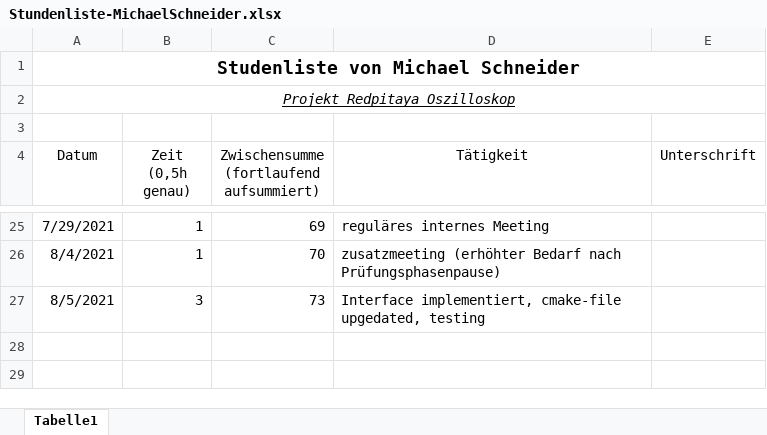
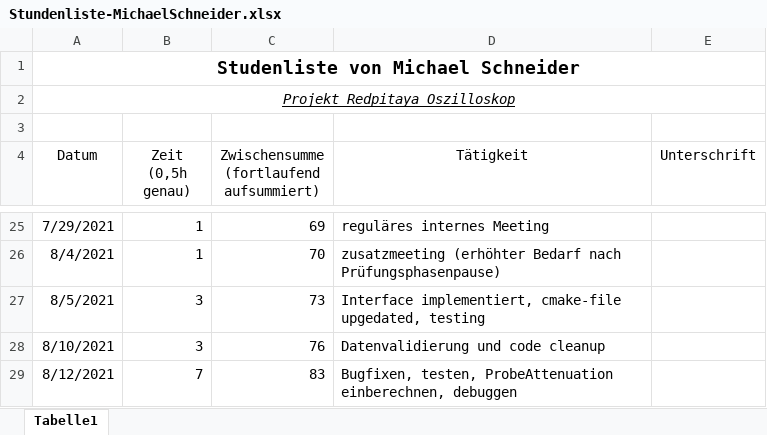
Before and after one commit to cSharpler2946/HSP-RPOSC-Redpitaya-Oszilloskop, an Excel workbook: stundenlisten/Stundenliste-MichaelSchneider.xlsx, sheet Tabelle1, drawn as a sheet; only a part is shown, gaps mark what is left out; values as stored, in another font and other column widths than the file's, no borders; the diff names each change by its address in the sheet, - before the commit and + after, or states it on an @@ line.

Commit message:
updated hours

```diff
--- a/stundenlisten/Stundenliste-MichaelSchneider.xlsx (sheet Tabelle1)
+++ b/stundenlisten/Stundenliste-MichaelSchneider.xlsx (sheet Tabelle1)
+row 28: 8/10/2021 | 3 | 76 | Datenvalidierung und code cleanup
+row 29: 8/12/2021 | 7 | 83 | Bugfixen, testen, ProbeAttenuation einberechnen, debuggen
```
